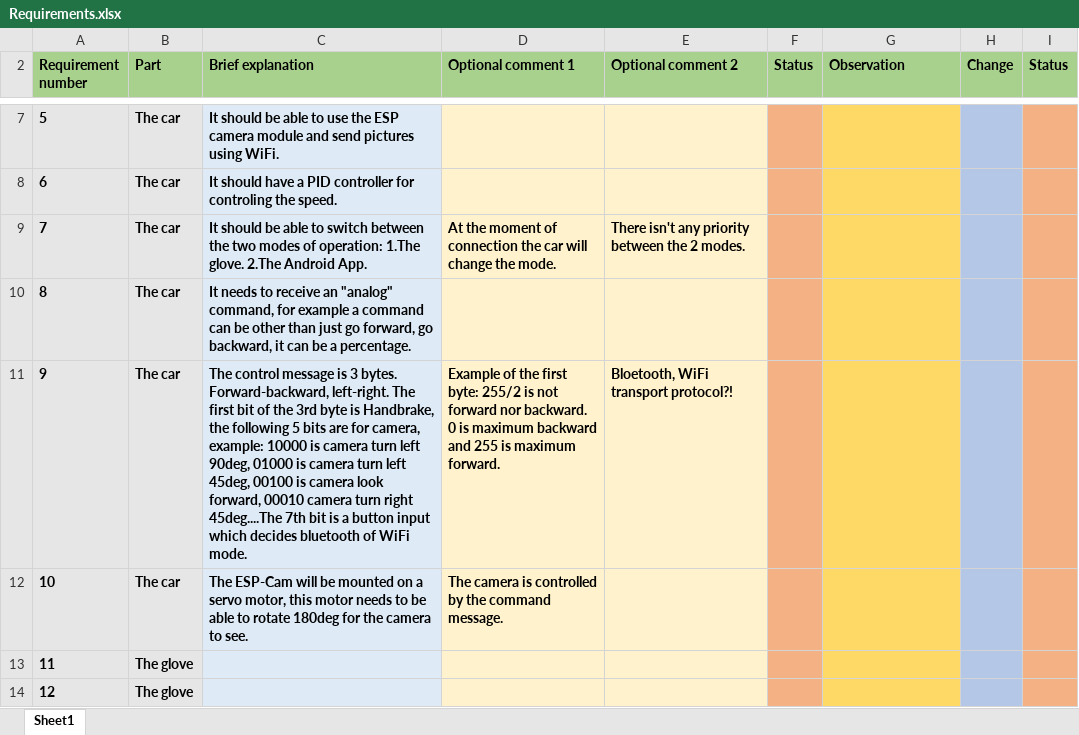
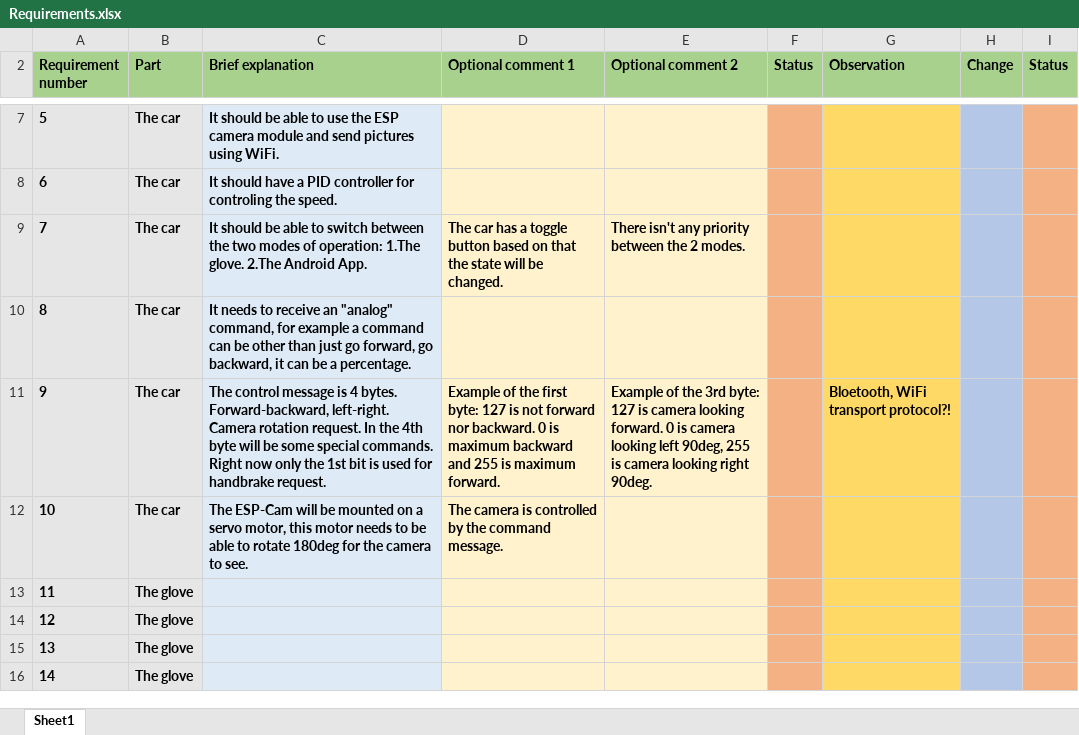
Before and after one commit to Imre-Norbert/RC_Car, an Excel workbook: Documents/Requirements.xlsx, sheet Sheet1, drawn as a sheet; only a part is shown, gaps mark what is left out; the shorter side is filled out with more unchanged rows; values as stored, in another font and other column widths than the file's, no borders; the diff names each change by its address in the sheet, - before the commit and + after, or states it on an @@ line.

Commit message:
Created command message structure in ppt. Updated the requirements excel. Updated the Software architecture.

```diff
--- a/Documents/Requirements.xlsx (sheet Sheet1)
+++ b/Documents/Requirements.xlsx (sheet Sheet1)
-D9 (Optional comment 1): At the moment of connection the car will change the mode.
+D9 (Optional comment 1): The car has a toggle button based on that the state will be changed.
-C11 (Brief explanation): …message is 3 bytes. Forward-backward, left-right. The first bit of the 3rd byte is Handbrake, the following 5 bits are for camera, example: 10000 is camera turn left 90deg, 01000 is camera turn left 45deg, 00100 is camera look forward, 00010 camera turn right 45deg....The 7th bit is a button input which decides bluetooth of WiFi mode.
+C11 (Brief explanation): …message is 4 bytes. Forward-backward, left-right. Camera rotation request. In the 4th byte will be some special commands. Right now only the 1st bit is used for handbrake request.
-D11 (Optional comment 1): …first byte: 255/2 is not…
+D11 (Optional comment 1): …first byte: 127 is not…
-E11 (Optional comment 2): Bloetooth, WiFi transport protocol?!
+E11 (Optional comment 2): Example of the 3rd byte: 127 is camera looking forward. 0 is camera looking left 90deg, 255 is camera looking right 90deg.
-G11 (Observation): (empty)
+G11 (Observation): Bloetooth, WiFi transport protocol?!
```
Also changed, not shown: 2 other files.
